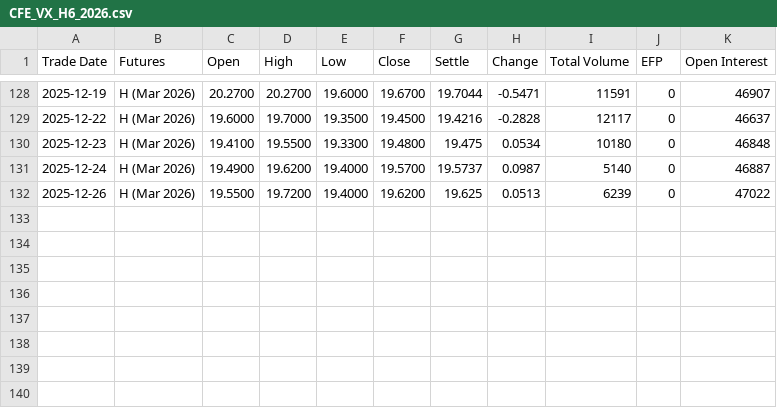
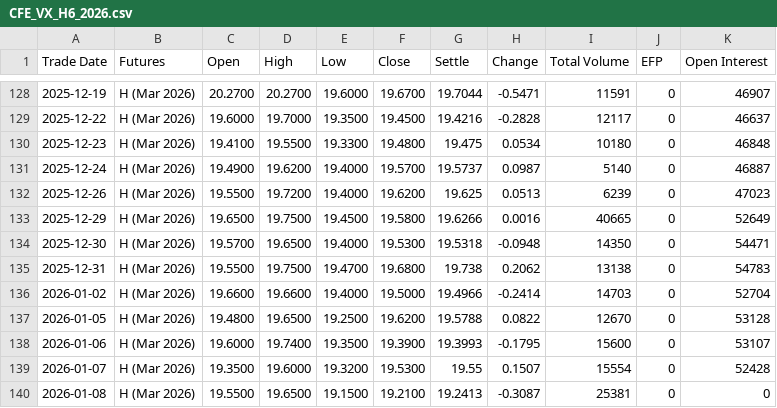
Before and after one commit to robinxueyufan0912/dcf_model, a CSV file: data/CFE_VX_H6_2026.csv, drawn as a sheet; only a part is shown, gaps mark what is left out.

```diff
--- a/data/CFE_VX_H6_2026.csv
+++ b/data/CFE_VX_H6_2026.csv
@@ -131,2 +131,10 @@ Trade Date,Futures,Open,High,Low,Close,Settle,Change,Total Volume,EFP,Open Inter
 2025-12-24,H (Mar 2026),19.4900,19.6200,19.4000,19.5700,19.5737,0.0987,5140,0,46887
-2025-12-26,H (Mar 2026),19.5500,19.7200,19.4000,19.6200,19.625,0.0513,6239,0,47022
+2025-12-26,H (Mar 2026),19.5500,19.7200,19.4000,19.6200,19.625,0.0513,6239,0,47023
+2025-12-29,H (Mar 2026),19.6500,19.7500,19.4500,19.5800,19.6266,0.0016,40665,0,52649
+2025-12-30,H (Mar 2026),19.5700,19.6500,19.4000,19.5300,19.5318,-0.0948,14350,0,54471
+2025-12-31,H (Mar 2026),19.5500,19.7500,19.4700,19.6800,19.738,0.2062,13138,0,54783
+2026-01-02,H (Mar 2026),19.6600,19.6600,19.4000,19.5000,19.4966,-0.2414,14703,0,52704
+2026-01-05,H (Mar 2026),19.4800,19.6500,19.2500,19.6200,19.5788,0.0822,12670,0,53128
+2026-01-06,H (Mar 2026),19.6000,19.7400,19.3500,19.3900,19.3993,-0.1795,15600,0,53107
+2026-01-07,H (Mar 2026),19.3500,19.6000,19.3200,19.5300,19.55,0.1507,15554,0,52428
+2026-01-08,H (Mar 2026),19.5500,19.6500,19.1500,19.2100,19.2413,-0.3087,25381,0,0
```
Also changed, not shown: data/CFE_VX_F6_2026.csv, data/CFE_VX_G6_2026.csv, 30 other files.
